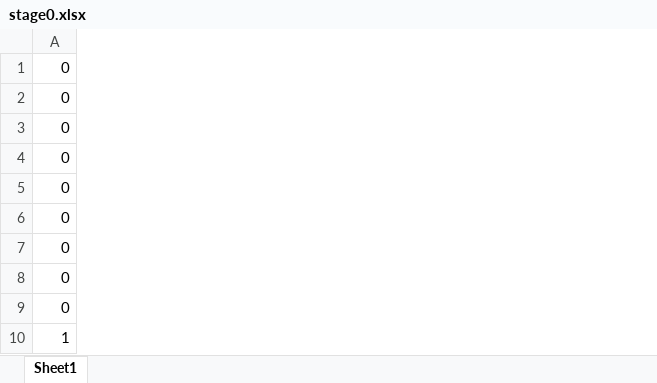
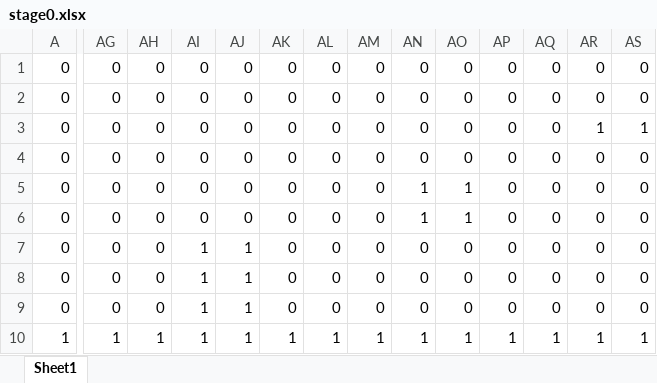
Before and after one commit to kyln2468ng/LTA, an Excel workbook: data/map/stage0.xlsx, sheet Sheet1, drawn as a sheet; only a part is shown, gaps mark what is left out; values as stored, in another font and other column widths than the file's, no borders; conditional formats not drawn; the diff covers the shown part only; the diff names each change by its address in the sheet, - before the commit and + after, or states it on an @@ line.

```diff
--- a/data/map/stage0.xlsx (sheet Sheet1)
+++ b/data/map/stage0.xlsx (sheet Sheet1)
+column AG, rows 1-10: 0 | 0 | 0 | 0 | 0 | 0 | 0 | 0 | 0 | 1
+column AH, rows 1-10: 0 | 0 | 0 | 0 | 0 | 0 | 0 | 0 | 0 | 1
+column AI, rows 1-10: 0 | 0 | 0 | 0 | 0 | 0 | 1 | 1 | 1 | 1
+column AJ, rows 1-10: 0 | 0 | 0 | 0 | 0 | 0 | 1 | 1 | 1 | 1
+column AK, rows 1-10: 0 | 0 | 0 | 0 | 0 | 0 | 0 | 0 | 0 | 1
+column AL, rows 1-10: 0 | 0 | 0 | 0 | 0 | 0 | 0 | 0 | 0 | 1
+column AM, rows 1-10: 0 | 0 | 0 | 0 | 0 | 0 | 0 | 0 | 0 | 1
+column AN, rows 1-10: 0 | 0 | 0 | 0 | 1 | 1 | 0 | 0 | 0 | 1
+column AO, rows 1-10: 0 | 0 | 0 | 0 | 1 | 1 | 0 | 0 | 0 | 1
+column AP, rows 1-10: 0 | 0 | 0 | 0 | 0 | 0 | 0 | 0 | 0 | 1
+column AQ, rows 1-10: 0 | 0 | 0 | 0 | 0 | 0 | 0 | 0 | 0 | 1
+column AR, rows 1-10: 0 | 0 | 1 | 0 | 0 | 0 | 0 | 0 | 0 | 1
+column AS, rows 1-10: 0 | 0 | 1 | 0 | 0 | 0 | 0 | 0 | 0 | 1
```
Also changed, not shown: 67 added columns and 5 edited cells elsewhere in this sheet, 5 other files.
